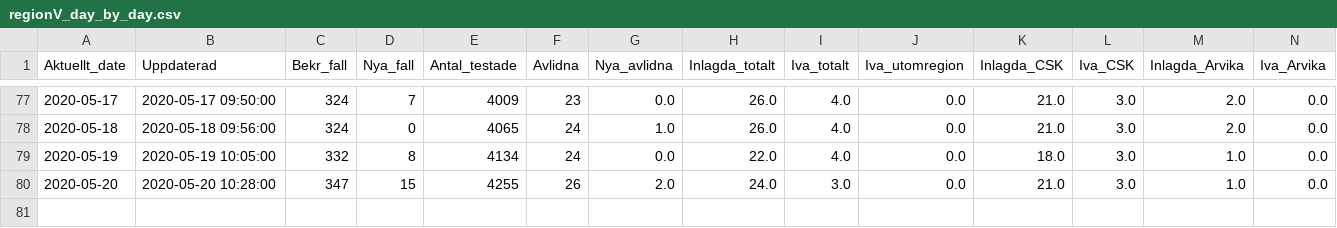
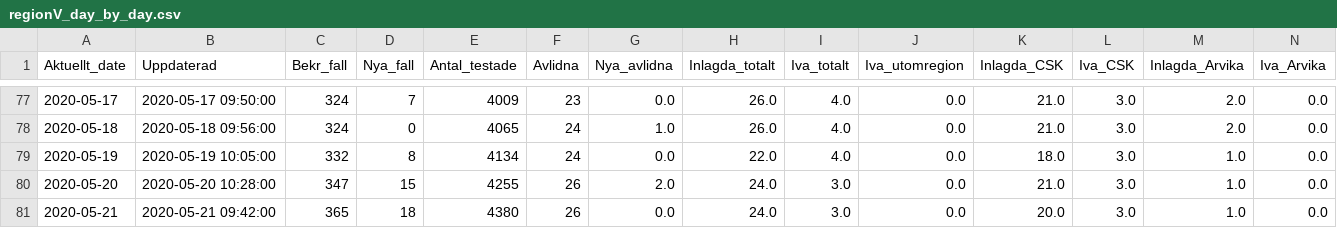
Before and after one commit to surapelle/covid_data, a CSV file: regionV_day_by_day.csv, drawn as a sheet; only a part is shown, gaps mark what is left out; rows hold the shown columns only; the diff names each change by its address in the sheet, - before the commit and + after, or states it on an @@ line.

Commit message:
Add files via upload
Daily update

```diff
--- a/regionV_day_by_day.csv
+++ b/regionV_day_by_day.csv
+row 81: 2020-05-21 | 2020-05-21 09:42:00 | 365 | 18 | 4380 | 26 | 0.0 | 24.0 | 3.0 | 0.0 | 20.0 | 3.0 | 1.0 | 0.0
```
